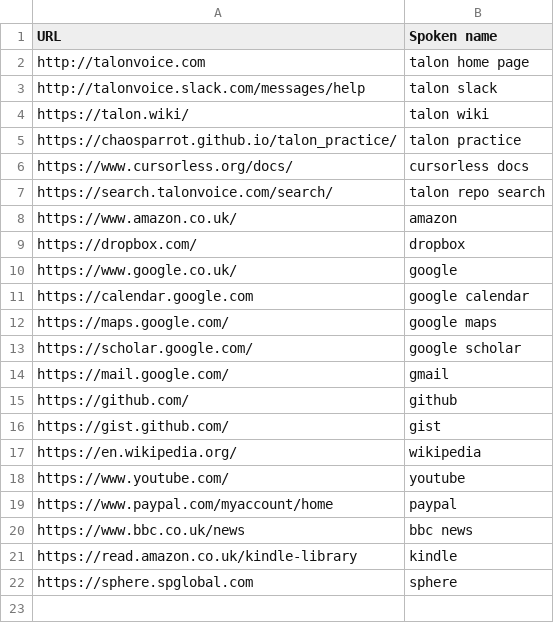
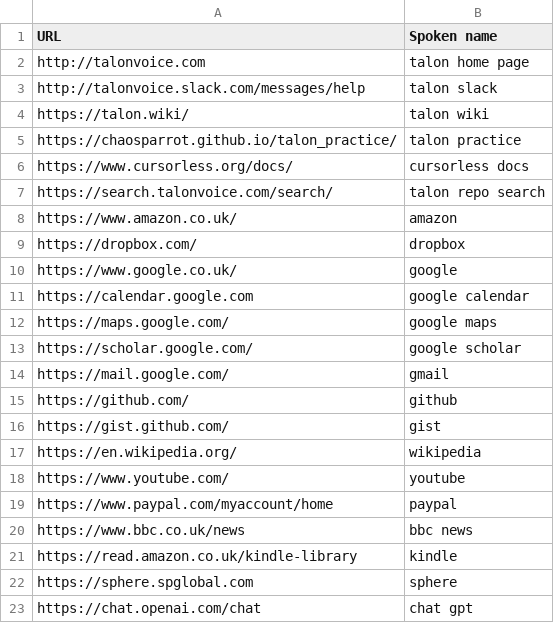
Before and after one commit to paj80paj/knausj_talon, a CSV file: settings/websites.csv, drawn as a sheet; the diff names each change by its address in the sheet, - before the commit and + after, or states it on an @@ line.

Commit message:
added Dendron path and chat gpt website

```diff
--- a/settings/websites.csv
+++ b/settings/websites.csv
+row 23: https://chat.openai.com/chat | chat gpt
```
Also changed, not shown: settings/system_paths.csv.
